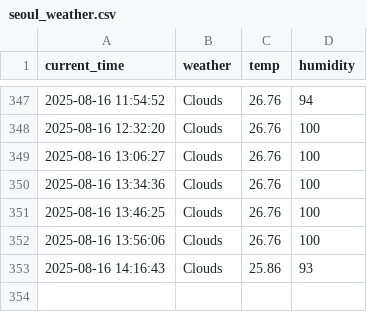
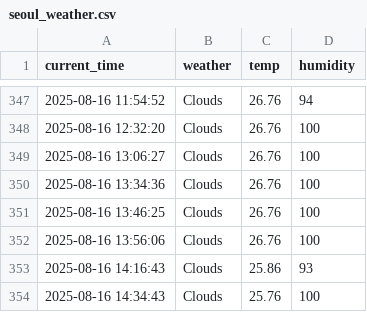
Before and after one commit to arkrg/weather, a CSV file: seoul_weather.csv, drawn as a sheet; only a part is shown, gaps mark what is left out; the diff names each change by its address in the sheet, - before the commit and + after, or states it on an @@ line.

```diff
--- a/seoul_weather.csv
+++ b/seoul_weather.csv
+row 354: 2025-08-16 14:34:43 | Clouds | 25.76 | 100
```
